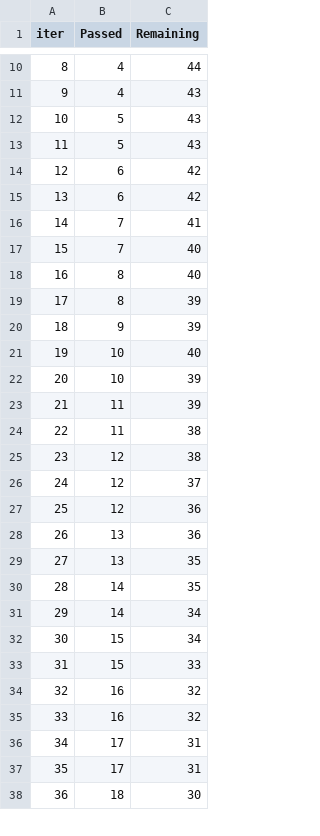
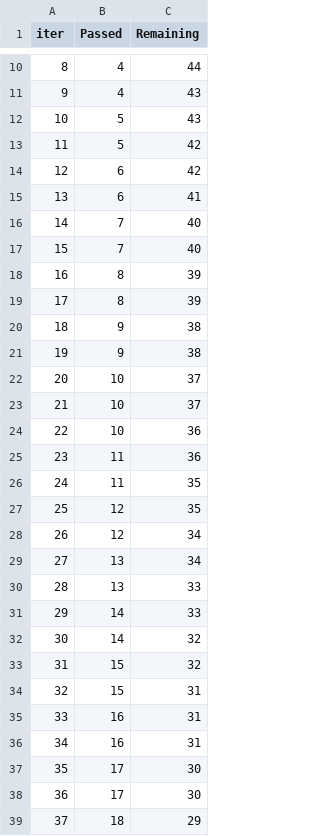
Before and after one commit to thomasphilipc/project_setup, a TSV file: catboost_info/time_left.tsv, drawn as a sheet; only a part is shown, gaps mark what is left out; removed rows and columns are numbered as before the commit, all else as after; the diff covers the shown part only; the diff names each change by its address in the sheet, - before the commit and + after, or states it on an @@ line.

```diff
--- a/catboost_info/time_left.tsv
+++ b/catboost_info/time_left.tsv
@@ column A (iter) renumbered between rows 6 and 50 @@
-C13 (Remaining): 43
+C13 (Remaining): 42
-C15 (Remaining): 42
+C15 (Remaining): 41
-row 16: 14 | 7 | 41
-B17 (Passed): 8
+B17 (Passed): 7
+row 19: 17 | 8 | 39
-C20 (Remaining): 39
+C20 (Remaining): 38
+row 21: 19 | 9 | 38
-C22 (Remaining): 40
+C22 (Remaining): 37
-C23 (Remaining): 39
+C23 (Remaining): 37
+row 24: 22 | 10 | 36
-C25 (Remaining): 39
+C25 (Remaining): 36
-C26:C27 (Remaining): 38
+C26:C27 (Remaining): 35
-C28 (Remaining): 37
+C28 (Remaining): 34
-row 27: 25 | 12 | 36
-C29 (Remaining): 36
+C29 (Remaining): 34
-C30:C31 (Remaining): 35
+C30:C31 (Remaining): 33
-C32:C33 (Remaining): 34
+C32:C33 (Remaining): 32
-C34 (Remaining): 33
+C34 (Remaining): 31
-C35:C36 (Remaining): 32
+C35:C36 (Remaining): 31
-C37:C38 (Remaining): 31
+C37:C38 (Remaining): 30
-C39 (Remaining): 30
+C39 (Remaining): 29
```
Also changed, not shown: 2 added rows, 3 removed rows and 18 edited cells elsewhere in this file, 23 other files.
